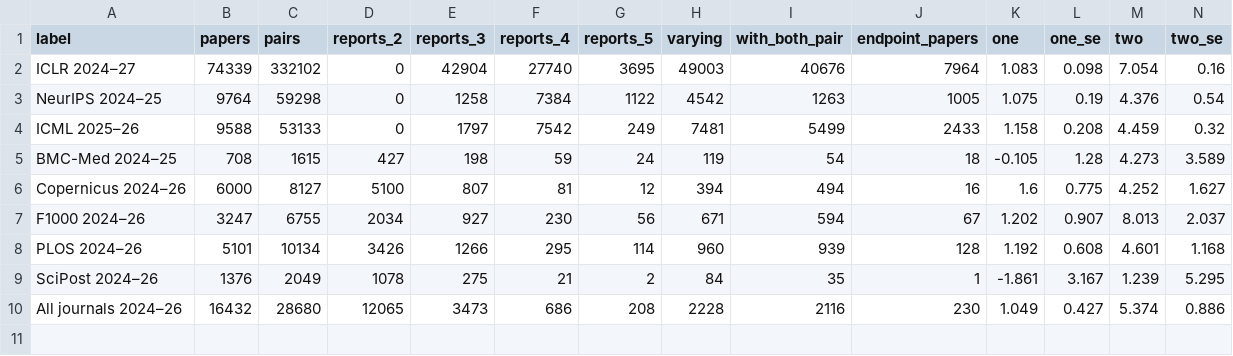
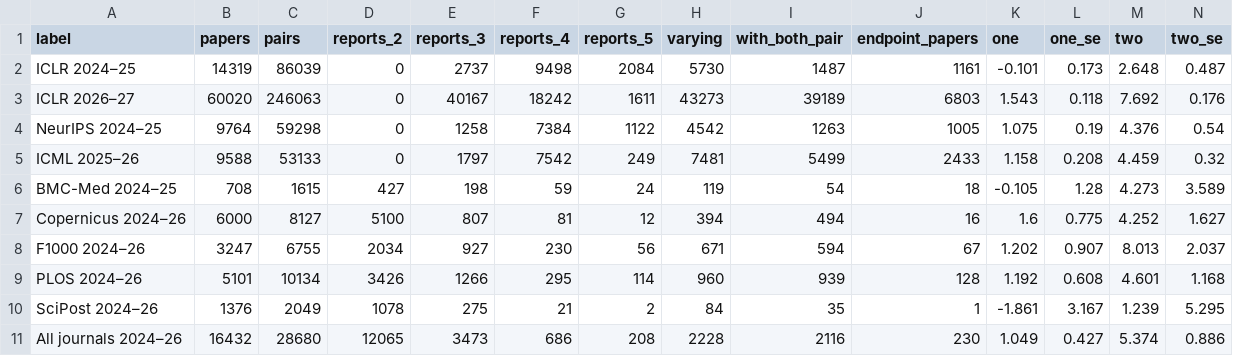
Before and after one commit to IlyaGusev/twicetold, a CSV file: reports/overlap/identification_gpt-6-luna-high.csv, drawn as a sheet; only a part is shown; removed rows and columns are numbered as before the commit, all else as after; rows hold the shown columns only; the diff names each change by its address in the sheet, - before the commit and + after, or states it on an @@ line.

```diff
--- a/reports/overlap/identification_gpt-6-luna-high.csv
+++ b/reports/overlap/identification_gpt-6-luna-high.csv
-row 2: ICLR 2024–27 | 74339 | 332102 | 0 | 42904 | 27740 | 3695 | 49003 | 40676 | 7964 | 1.083 | 0.098 | 7.054 | 0.16
+row 2: ICLR 2024–25 | 14319 | 86039 | 0 | 2737 | 9498 | 2084 | 5730 | 1487 | 1161 | -0.101 | 0.173 | 2.648 | 0.487
+row 3: ICLR 2026–27 | 60020 | 246063 | 0 | 40167 | 18242 | 1611 | 43273 | 39189 | 6803 | 1.543 | 0.118 | 7.692 | 0.176
```
Also changed, not shown: reports/overlap/measures_gpt-6-luna-high.csv, reports/overlap/pair_type_sizes_gpt-6-luna-high.csv, 18 other files.
